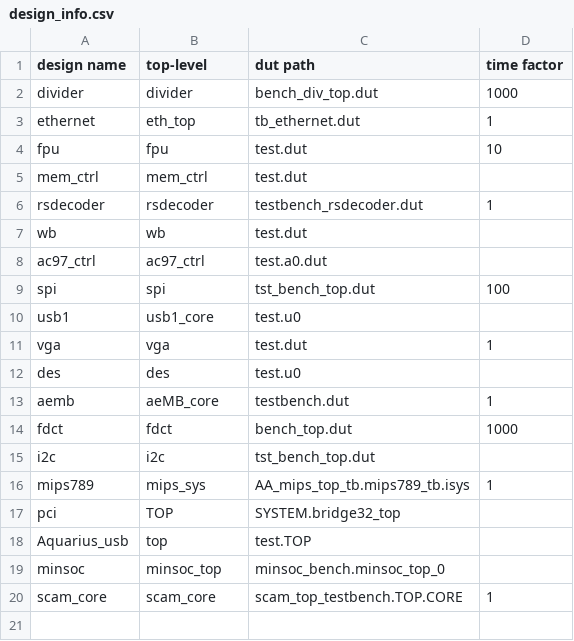
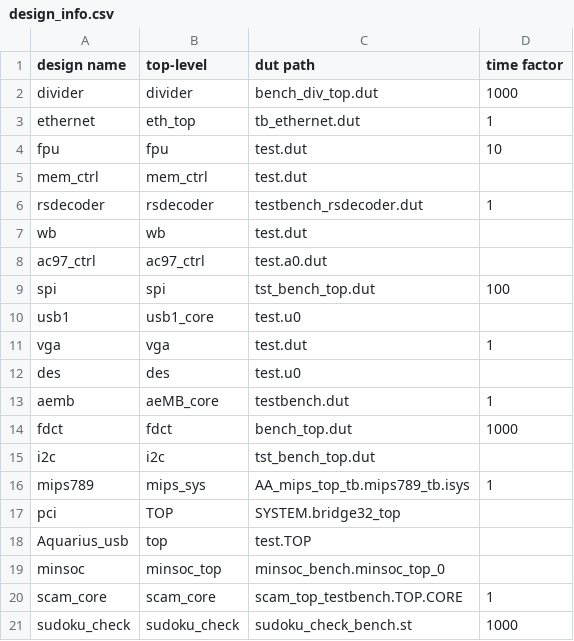
Before and after one commit to NeilVeira/directed_debugging, a CSV file: design_info.csv, drawn as a sheet.

```diff
--- a/design_info.csv
+++ b/design_info.csv
@@ -20 +20,2 @@ minsoc,         minsoc_top, minsoc_bench.minsoc_top_0,
 scam_core,      scam_core,  scam_top_testbench.TOP.CORE,1
+sudoku_check,sudoku_check,sudoku_check_bench.st,1000
```
Also changed, not shown: 4 other files.
